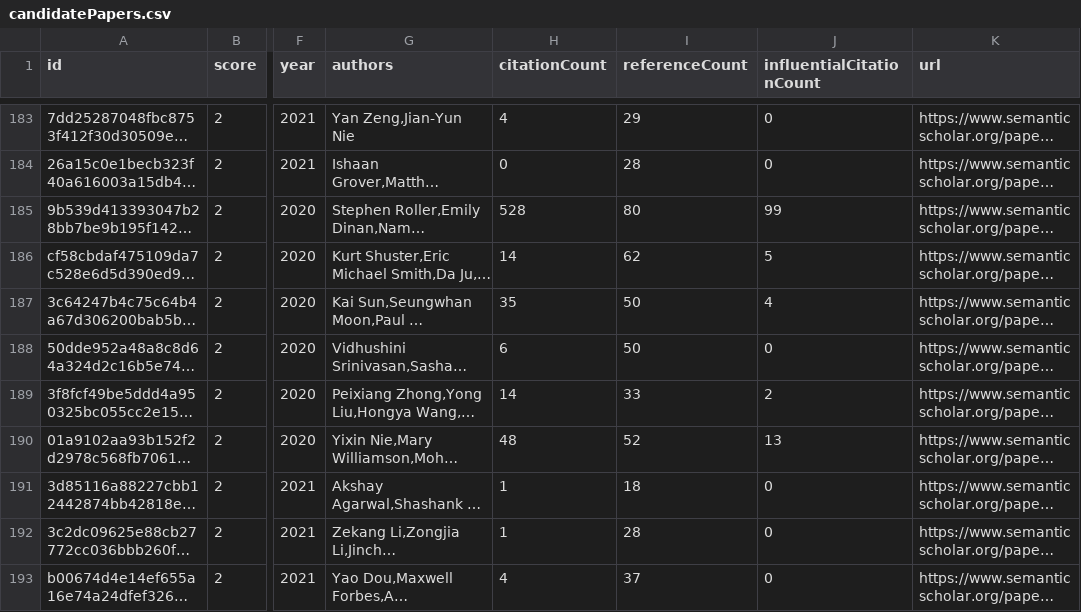
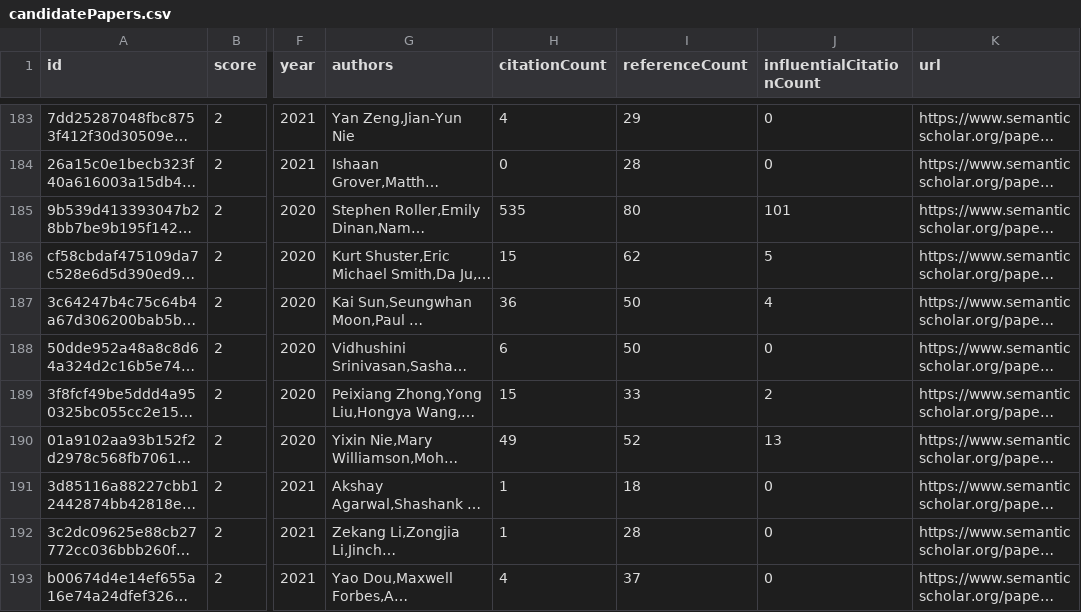
Before and after one commit to avi-jit/pegah-lit-review, a CSV file: data/candidatePapers.csv, drawn as a sheet; only a part is shown, gaps mark what is left out; long unchanged cells end in …; the diff covers the shown part only; the diff names each change by its address in the sheet, - before the commit and + after, or states it on an @@ line.

Commit message:
Add new candidate papers

```diff
--- a/data/candidatePapers.csv
+++ b/data/candidatePapers.csv
-H185 (citationCount): 528
+H185 (citationCount): 535
-J185 (influentialCitationCount): 99
+J185 (influentialCitationCount): 101
-H186 (citationCount): 14
+H186 (citationCount): 15
-H187 (citationCount): 35
+H187 (citationCount): 36
-H189 (citationCount): 14
+H189 (citationCount): 15
-H190 (citationCount): 48
+H190 (citationCount): 49
```
Also changed, not shown: 38 edited cells elsewhere in this file, 2 other files.
